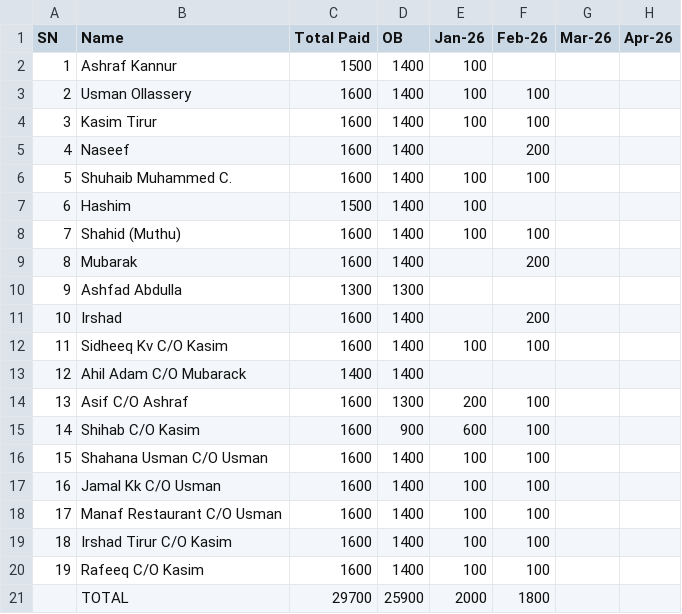
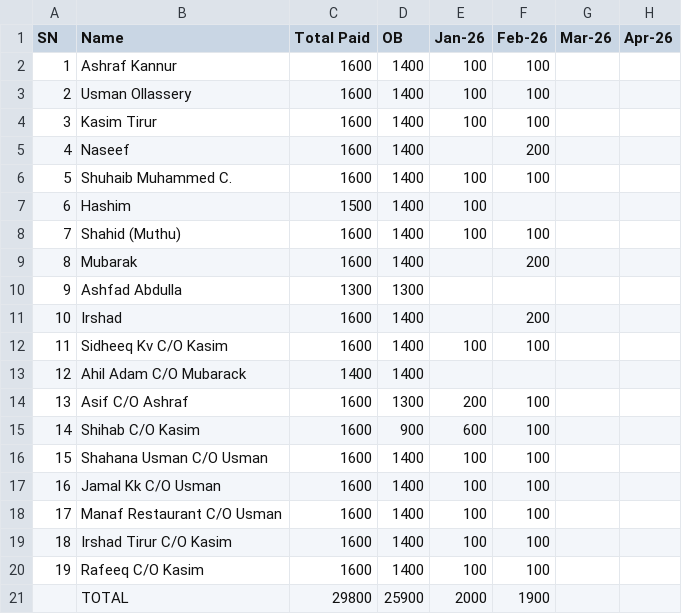
Before and after one commit to inventory-choco/avadhi-nidhi-v2, a CSV file: 2026_payments.csv, drawn as a sheet; only a part is shown; the diff names each change by its address in the sheet, - before the commit and + after, or states it on an @@ line.

Commit message:
11

```diff
--- a/2026_payments.csv
+++ b/2026_payments.csv
-C2 (Total Paid): 1500
+C2 (Total Paid): 1600
-F2 (Feb-26): (empty)
+F2 (Feb-26): 100
-C21 (Total Paid): 29700
+C21 (Total Paid): 29800
-F21 (Feb-26): 1800
+F21 (Feb-26): 1900
```
